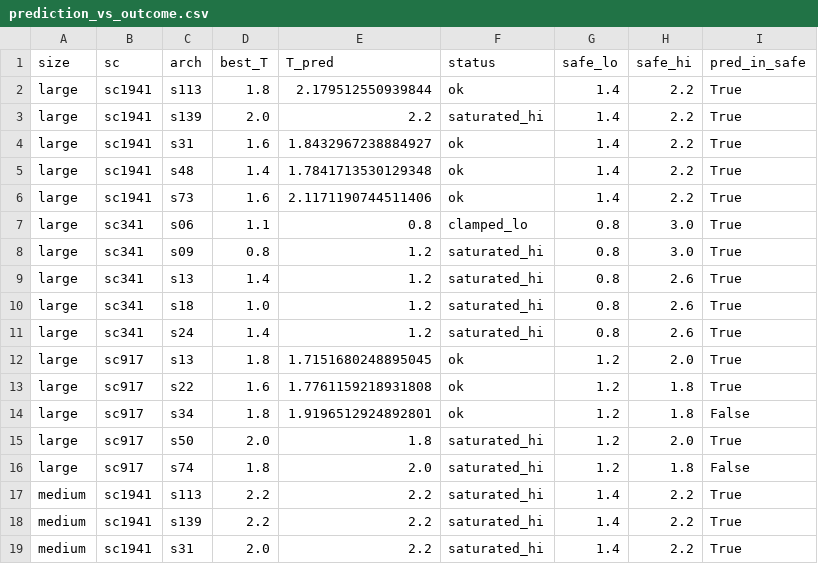
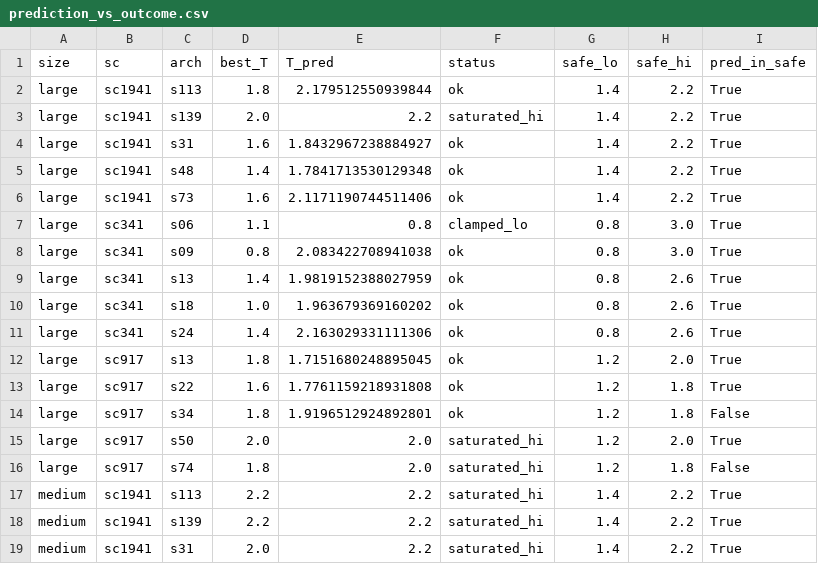
Before and after one commit to TACS-UCSC/gust2, a CSV file: plots/prediction_vs_outcome/prediction_vs_outcome.csv, drawn as a sheet; only a part is shown; the diff covers the shown part only.

```diff
--- a/plots/prediction_vs_outcome/prediction_vs_outcome.csv
+++ b/plots/prediction_vs_outcome/prediction_vs_outcome.csv
@@ -7,6 +7,6 @@ large,sc1941,s73,1.6,2.1171190744511406,ok,1.4,2.2,True
 large,sc341,s06,1.1,0.8,clamped_lo,0.8,3.0,True
-large,sc341,s09,0.8,1.2,saturated_hi,0.8,3.0,True
-large,sc341,s13,1.4,1.2,saturated_hi,0.8,2.6,True
-large,sc341,s18,1.0,1.2,saturated_hi,0.8,2.6,True
-large,sc341,s24,1.4,1.2,saturated_hi,0.8,2.6,True
+large,sc341,s09,0.8,2.083422708941038,ok,0.8,3.0,True
+large,sc341,s13,1.4,1.9819152388027959,ok,0.8,2.6,True
+large,sc341,s18,1.0,1.963679369160202,ok,0.8,2.6,True
+large,sc341,s24,1.4,2.163029331111306,ok,0.8,2.6,True
 large,sc917,s13,1.8,1.7151680248895045,ok,1.2,2.0,True
@@ -14,3 +14,3 @@ large,sc917,s22,1.6,1.7761159218931808,ok,1.2,1.8,True
 large,sc917,s34,1.8,1.9196512924892801,ok,1.2,1.8,False
-large,sc917,s50,2.0,1.8,saturated_hi,1.2,2.0,True
+large,sc917,s50,2.0,2.0,saturated_hi,1.2,2.0,True
 large,sc917,s74,1.8,2.0,saturated_hi,1.2,1.8,False
```
Also changed, not shown: 21 edited cells elsewhere in this file.
